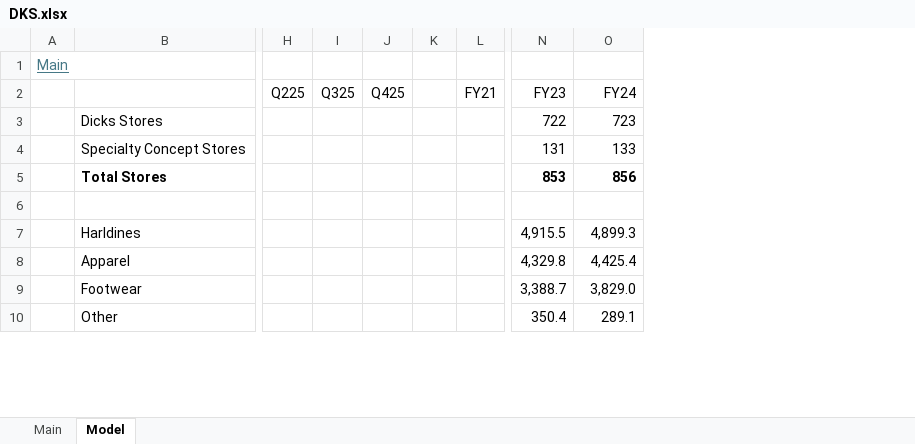
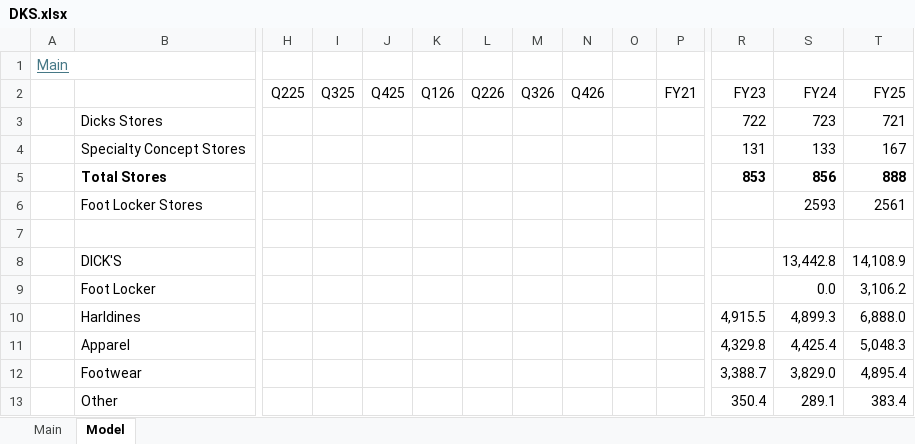
Before and after one commit to oscarsettje/Models, an Excel workbook: DKS.xlsx, sheet Model, drawn as a sheet; only a part is shown, gaps mark what is left out; values as stored, in another font and other column widths than the file's, no borders; addresses are those after the commit; rows hold the shown columns only; the diff names each change by its address in the sheet, - before the commit and + after, or states it on an @@ line.

```diff
--- a/DKS.xlsx (sheet Model)
+++ b/DKS.xlsx (sheet Model)
+column K (Q126), empty
+column L (Q226), empty
+column M (Q326), empty
+column N (Q426), empty
+column T (FY25), rows 3-5: 721 | 167 | 888; rows 10-13: 6,888.0 | 5,048.3 | 4,895.4 | 383.4
+row 6:  | Foot Locker Stores |  |  |  |  |  |  |  |  |  |  | 2593 | 2561
+row 8:  | DICK'S |  |  |  |  |  |  |  |  |  |  | 13,442.8 | 14,108.9
+row 9:  | Foot Locker |  |  |  |  |  |  |  |  |  |  | 0.0 | 3,106.2
```
Also changed, not shown: sheet Main, formulas that keep their value, EL.PA.xlsx, EL.xlsx, 4 other files.
